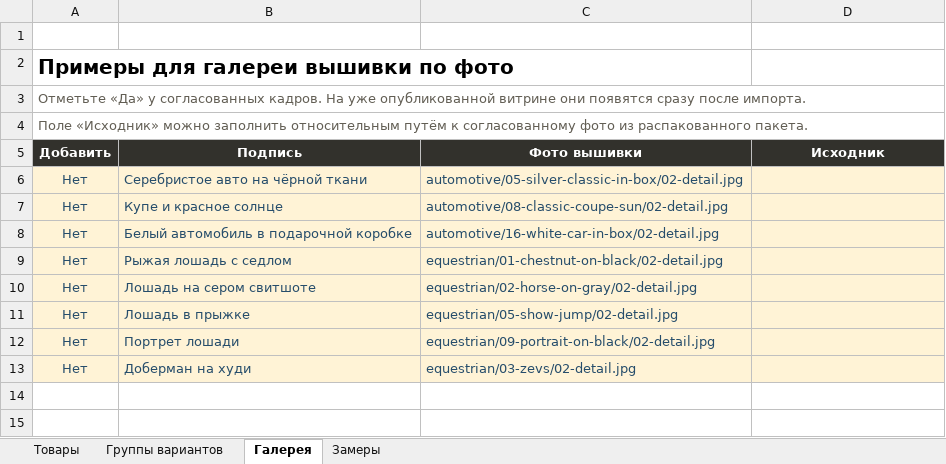
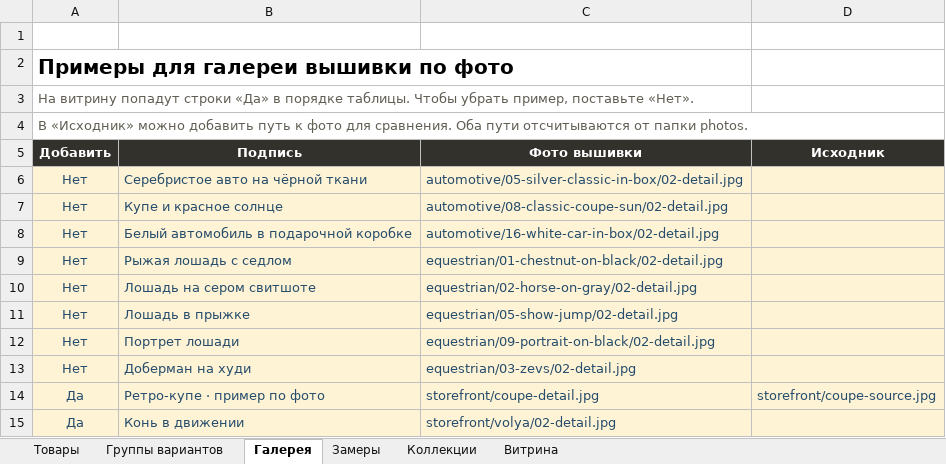
Before and after one commit to rurkk/Shop, an Excel workbook: outputs/01a1d9f7-27c8-7902-8d51-b484e7384361/knitsew-catalog-import.xlsx, sheet Галерея, drawn as a sheet; values as stored, in another font and other column widths than the file's, no borders; the diff names each change by its address in the sheet, - before the commit and + after, or states it on an @@ line.

Commit message:
Make the full KNITSEW storefront import repeatable

```diff
--- a/outputs/01a1d9f7-27c8-7902-8d51-b484e7384361/knitsew-catalog-import.xlsx (sheet Галерея)
+++ b/outputs/01a1d9f7-27c8-7902-8d51-b484e7384361/knitsew-catalog-import.xlsx (sheet Галерея)
+sheet tab: Коллекции
+sheet tab: Витрина
-A3 (Добавить): Отметьте «Да» у согласованных кадров. На уже опубликованной витрине они появятся сразу после импорта.
+A3 (Добавить): На витрину попадут строки «Да» в порядке таблицы. Чтобы убрать пример, поставьте «Нет».
-A4 (Добавить): Поле «Исходник» можно заполнить относительным путём к согласованному фото из распакованного пакета.
+A4 (Добавить): В «Исходник» можно добавить путь к фото для сравнения. Оба пути отсчитываются от папки photos.
+row 14: Да | Ретро-купе · пример по фото | storefront/coupe-detail.jpg | storefront/coupe-source.jpg
+row 15: Да | Конь в движении | storefront/volya/02-detail.jpg
```
Also changed, not shown: sheet Группы вариантов, sheet Товары, sheet Замеры, 15 other files.
